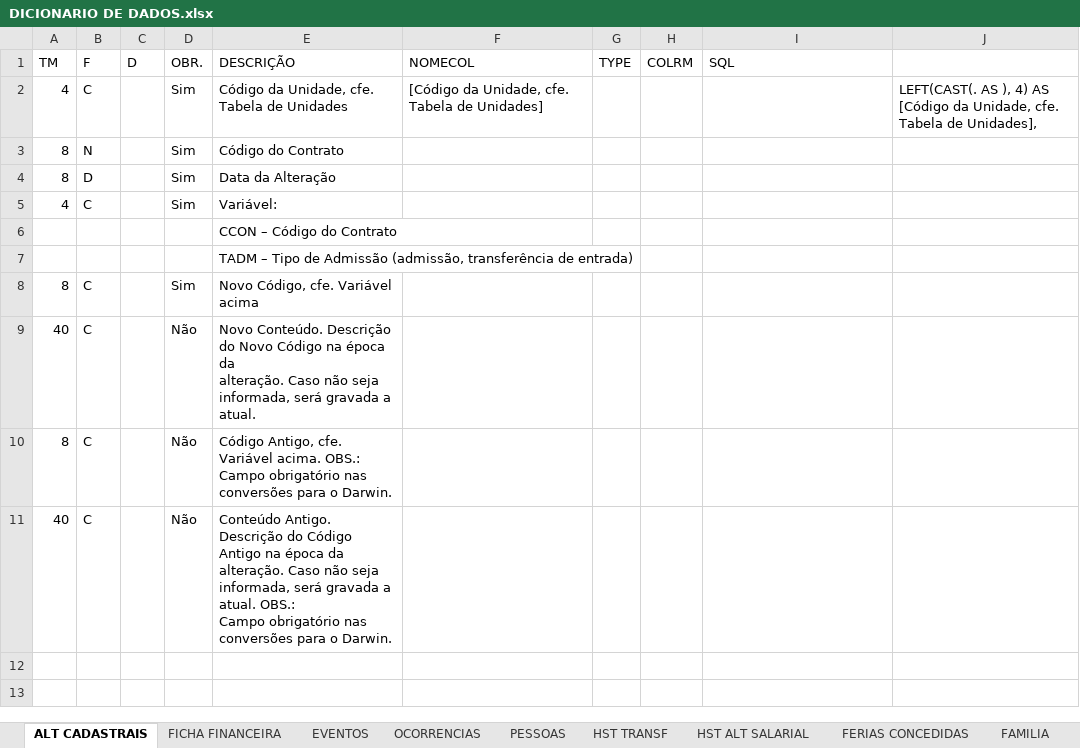
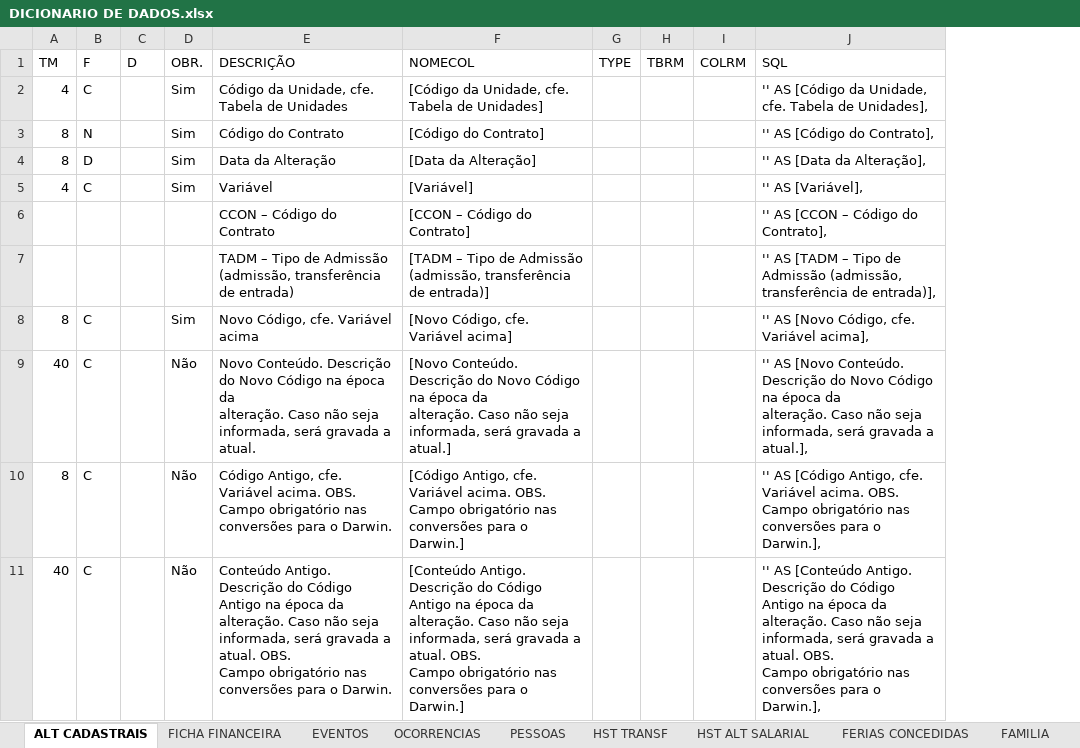
Before and after one commit to Elton850/sql-migracao, an Excel workbook: DICIONARIO DE DADOS.xlsx, sheet ALT CADASTRAIS, drawn as a sheet; values as stored, in another font and other column widths than the file's, no borders; table styles not drawn; removed rows and columns are numbered as before the commit, all else as after; ↵ is a line break in a cell; the diff names each change by its address in the sheet, - before the commit and + after, or states it on an @@ line.

```diff
--- a/DICIONARIO DE DADOS.xlsx (sheet ALT CADASTRAIS)
+++ b/DICIONARIO DE DADOS.xlsx (sheet ALT CADASTRAIS)
+column H (TBRM), empty
-column J, row 2: LEFT(CAST(. AS ), 4) AS [Código da Unidade, cfe. Tabela de Unidades],
-J2 (SQL): (empty)
+J2 (SQL): '' AS [Código da Unidade, cfe. Tabela de Unidades],
-F3 (NOMECOL): (empty)
+F3 (NOMECOL): [Código do Contrato]
-J3 (SQL): (empty)
+J3 (SQL): '' AS [Código do Contrato],
-F4 (NOMECOL): (empty)
+F4 (NOMECOL): [Data da Alteração]
-J4 (SQL): (empty)
+J4 (SQL): '' AS [Data da Alteração],
-E5 (DESCRIÇÃO): Variável:
+E5 (DESCRIÇÃO): Variável
-F5 (NOMECOL): (empty)
+F5 (NOMECOL): [Variável]
-J5 (SQL): (empty)
+J5 (SQL): '' AS [Variável],
-row 6:  |  |  |  | CCON – Código do Contrato
-row 7:  |  |  |  | TADM – Tipo de Admissão (admissão, transferência de entrada)
+row 6:  |  |  |  | CCON – Código do Contrato | [CCON – Código do Contrato] |  |  |  | '' AS [CCON – Código do Contrato],
+row 7:  |  |  |  | TADM – Tipo de Admissão (admissão, transferência de entrada) | [TADM – Tipo de Admissão (admissão, transferência de entrada)] |  |  |  | '' AS [TADM – Tipo de Admissão (admissão, transferência de entrada)],
-F8 (NOMECOL): (empty)
+F8 (NOMECOL): [Novo Código, cfe. Variável acima]
-J8 (SQL): (empty)
+J8 (SQL): '' AS [Novo Código, cfe. Variável acima],
-F9 (NOMECOL): (empty)
+F9 (NOMECOL): [Novo Conteúdo. Descrição do Novo Código na época da ↵ alteração. Caso não seja informada, será gravada a atual.]
-J9 (SQL): (empty)
+J9 (SQL): '' AS [Novo Conteúdo. Descrição do Novo Código na época da ↵ alteração. Caso não seja informada, será gravada a atual.],
-E10 (DESCRIÇÃO): …Variável acima. OBS.: Campo obrigatório…
+E10 (DESCRIÇÃO): …Variável acima. OBS. Campo obrigatório…
-F10 (NOMECOL): (empty)
+F10 (NOMECOL): [Código Antigo, cfe. Variável acima. OBS. Campo obrigatório nas ↵ conversões para o Darwin.]
-J10 (SQL): (empty)
+J10 (SQL): '' AS [Código Antigo, cfe. Variável acima. OBS. Campo obrigatório nas ↵ conversões para o Darwin.],
-E11 (DESCRIÇÃO): …a atual. OBS.: ↵ Campo obrigatório…
+E11 (DESCRIÇÃO): …a atual. OBS. ↵ Campo obrigatório…
-F11 (NOMECOL): (empty)
+F11 (NOMECOL): [Conteúdo Antigo. Descrição do Código Antigo na época da ↵ alteração. Caso não seja informada, será gravada a atual. OBS. ↵ Campo obrigatório nas conversões para o Darwin.]
-J11 (SQL): (empty)
+J11 (SQL): '' AS [Conteúdo Antigo. Descrição do Código Antigo na época da ↵ alteração. Caso não seja informada, será gravada a atual. OBS. ↵ Campo obrigatório nas conversões para o Darwin.],
```
Also changed, not shown: 3 other files.
